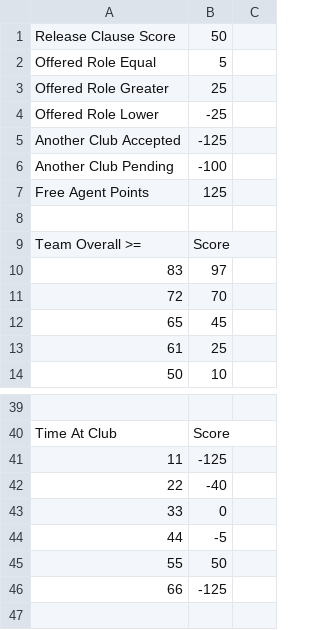
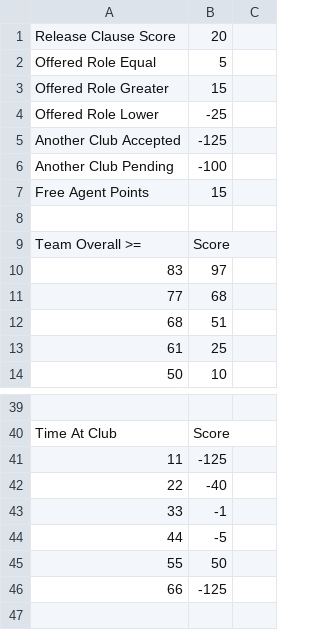
Before and after one commit to pargsoft/FIFA-19-Career-Mod, a CSV file: Source/Transfers/NegotiationsLoanOrBuy.csv, drawn as a sheet; only a part is shown, gaps mark what is left out.

```diff
--- a/Source/Transfers/NegotiationsLoanOrBuy.csv
+++ b/Source/Transfers/NegotiationsLoanOrBuy.csv
@@ -1,4 +1,4 @@
-Release Clause Score,50,
+Release Clause Score,20,
 Offered Role Equal,5,
-Offered Role Greater,25,
+Offered Role Greater,15,
 Offered Role Lower ,-25,
@@ -6,3 +6,3 @@ Another Club Accepted,-125,
 Another Club Pending,-100,
-Free Agent Points,125,
+Free Agent Points,15,
 ,,
@@ -10,4 +10,4 @@ Team Overall >=,Score,
 83,97,
-72,70,
-65,45,
+77,68,
+68,51,
 61,25,
@@ -42,3 +42,3 @@ Time At Club,Score,
 22,-40,
-33,0,
+33,-1,
 44,-5,
```
Also changed, not shown: Source/Transfers/NegotiationsAnalyzerSettings.csv, Source/Transfers/SellerCounterOffer.csv, 16 other files.
